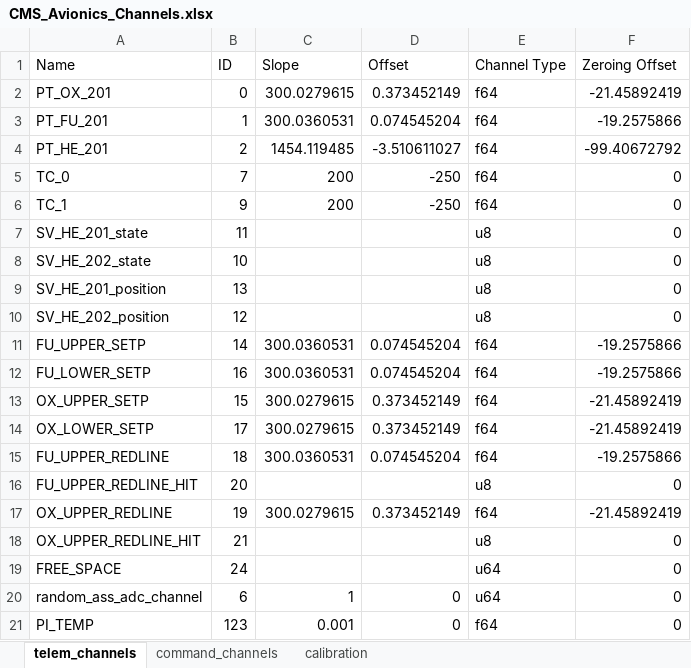
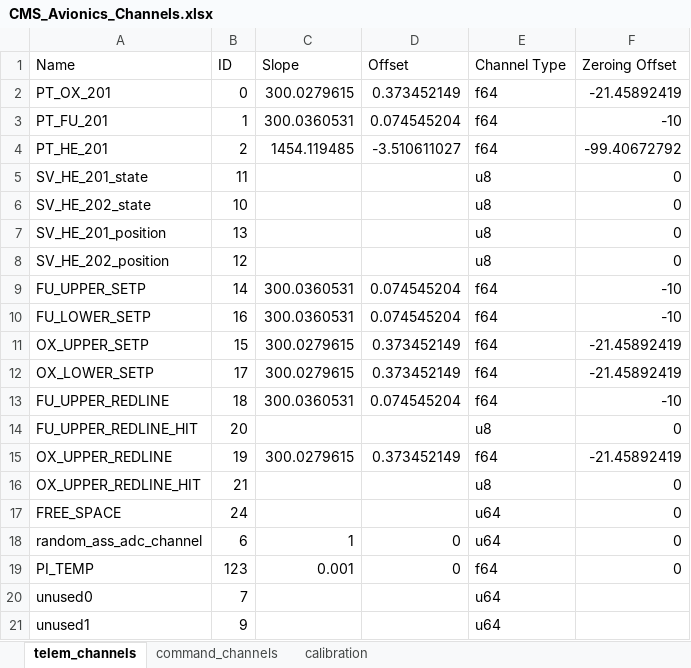
Before and after one commit to Purdue-Space-Program/PSPL_Avi_GSE, an Excel workbook: gse/configs/CMS_Avionics_Channels.xlsx, sheet telem_channels, drawn as a sheet; values as stored, in another font and other column widths than the file's, no borders; removed rows and columns are numbered as before the commit, all else as after; the diff names each change by its address in the sheet, - before the commit and + after, or states it on an @@ line.

Commit message:
small config changes

```diff
--- a/gse/configs/CMS_Avionics_Channels.xlsx (sheet telem_channels)
+++ b/gse/configs/CMS_Avionics_Channels.xlsx (sheet telem_channels)
-F3 (Zeroing Offset): -19.2575866
+F3 (Zeroing Offset): -10
-row 5: TC_0 | 7 | 200 | -250 | f64 | 0
-row 6: TC_1 | 9 | 200 | -250 | f64 | 0
-F9:F10 (Zeroing Offset): -19.2575866
+F9:F10 (Zeroing Offset): -10
-F13 (Zeroing Offset): -19.2575866
+F13 (Zeroing Offset): -10
+row 20: unused0 | 7 |  |  | u64
+row 21: unused1 | 9 |  |  | u64
```
Also changed, not shown: 1 other file.
